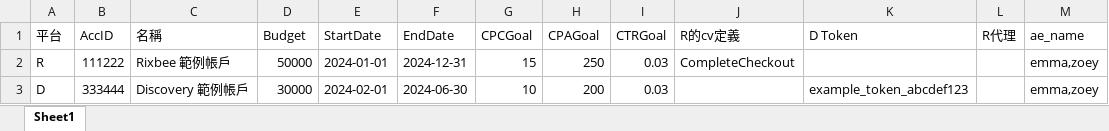
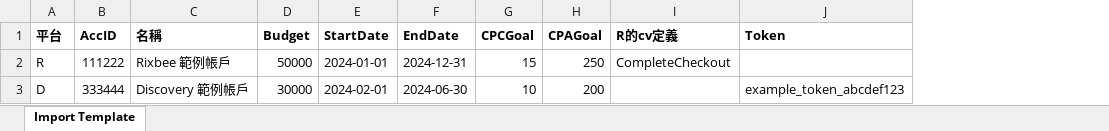
Before and after one commit to popin-tech/r_bulk_upload, an Excel workbook: static/bh_import_template.xlsx, sheet Import Template, drawn as a sheet; values as stored, in another font and other column widths than the file's, no borders; removed rows and columns are numbered as before the commit, all else as after; the diff names each change by its address in the sheet, - before the commit and + after, or states it on an @@ line.

```diff
--- a/static/bh_import_template.xlsx (sheet Import Template)
+++ b/static/bh_import_template.xlsx (sheet Import Template)
-sheet tab: Sheet1
+sheet tab: Import Template
-column I (CTRGoal), rows 2-3: 0.03 | 0.03
-column L (R代理), empty
-column M (ae_name), rows 2-3: emma,zoey | emma,zoey
-A1:H1 bold: off
+A1:H1 bold: on
-I1:J1 bold: off
+I1:J1 bold: on
-J1: D Token
+J1: Token
```
Also changed, not shown: 2 other files.
